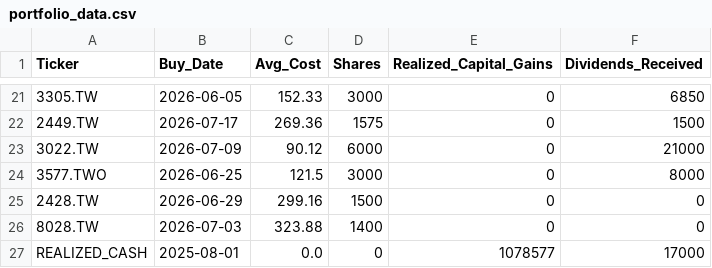
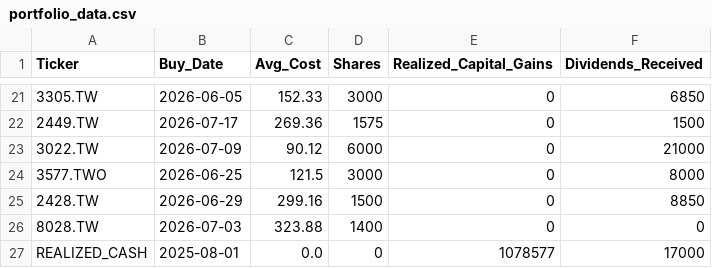
Before and after one commit to JCtheMan97/portfolio-dashboard, a CSV file: portfolio_data.csv, drawn as a sheet; only a part is shown, gaps mark what is left out.

Commit message:
Update portfolio_data.csv

```diff
--- a/portfolio_data.csv
+++ b/portfolio_data.csv
@@ -24,3 +24,3 @@ Ticker,Buy_Date,Avg_Cost,Shares,Realized_Capital_Gains,Dividends_Received
 3577.TWO,2026-06-25,121.5,3000,0,8000
-2428.TW,2026-06-29,299.16,1500,0,0
+2428.TW,2026-06-29,299.16,1500,0,8850
 8028.TW,2026-07-03,323.88,1400,0,0
```
